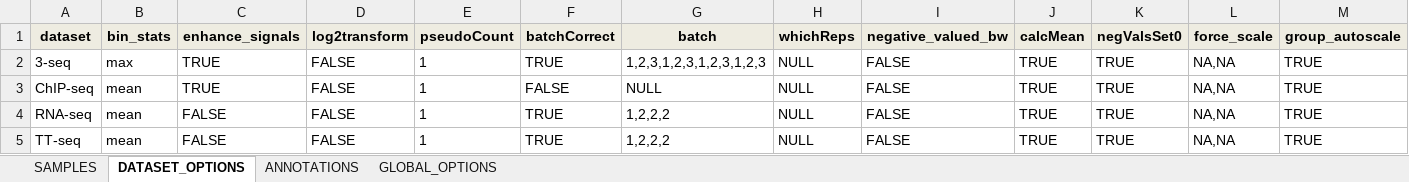
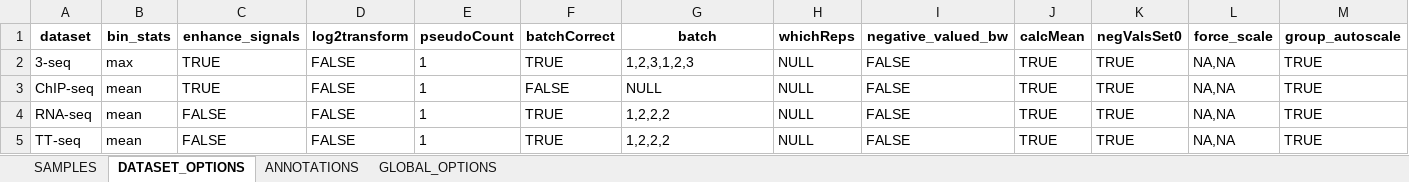
Before and after one commit to THJlab/seqNdisplayR, an Excel workbook: inst/extdata/seqNdisplayR_sample_sheet_elaborate.xlsx, sheet DATASET_OPTIONS, drawn as a sheet; only a part is shown; values as stored, in another font and other column widths than the file's, no borders; the diff covers the shown part only; the diff names each change by its address in the sheet, - before the commit and + after, or states it on an @@ line.

```diff
--- a/inst/extdata/seqNdisplayR_sample_sheet_elaborate.xlsx (sheet DATASET_OPTIONS)
+++ b/inst/extdata/seqNdisplayR_sample_sheet_elaborate.xlsx (sheet DATASET_OPTIONS)
-A1:M1 fill: #EEECE1
+A1:M1 fill: none
-G2 (batch): 1,2,3,1,2,3,1,2,3,1,2,3
+G2 (batch): 1,2,3,1,2,3
```
Also changed, not shown: cell formats elsewhere in this sheet, sheet SAMPLES, sheet ANNOTATIONS, sheet GLOBAL_OPTIONS.
